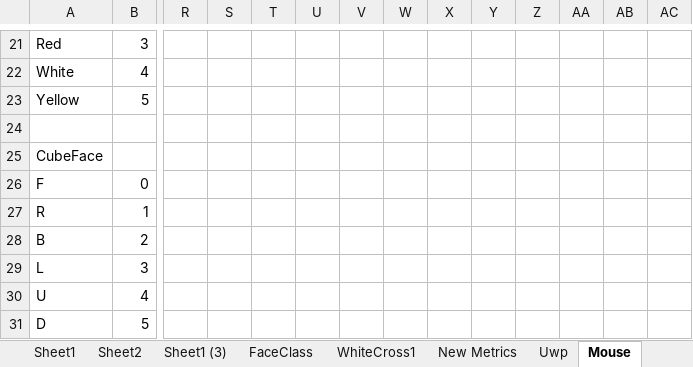
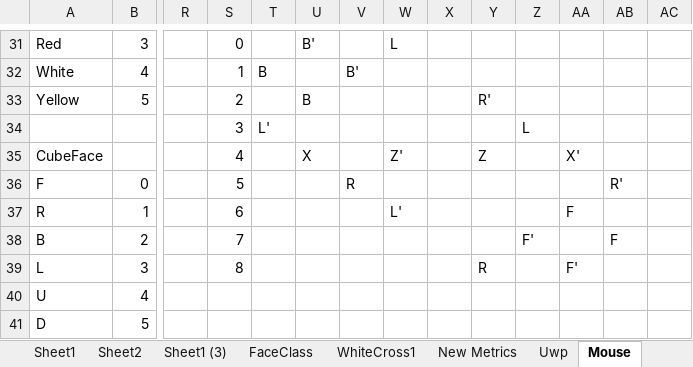
Before and after one commit to svcondor/magic-cube, an Excel workbook: CubeDetails.xlsx, sheet Mouse, drawn as a sheet; only a part is shown, gaps mark what is left out; values as stored, in another font and other column widths than the file's, no borders; removed rows and columns are numbered as before the commit, all else as after; rows hold the shown columns only; the diff covers the shown part only; the diff names each change by its address in the sheet, - before the commit and + after, or states it on an @@ line.

Commit message:
update xls

```diff
--- a/CubeDetails.xlsx (sheet Mouse)
+++ b/CubeDetails.xlsx (sheet Mouse)
-S31: (empty)
+S31: 0
-U31: (empty)
+U31: B'
-W31: (empty)
+W31: L
-S32: (empty)
+S32: 1
-T32: (empty)
+T32: B
-V32: (empty)
+V32: B'
-S33: (empty)
+S33: 2
-U33: (empty)
+U33: B
-Y33: (empty)
+Y33: R'
-row 34: (empty)
+row 34:  |  |  | 3 | L' |  |  |  |  |  | L
-row 25: CubeFace
+row 35: CubeFace |  |  | 4 |  | X |  | Z' |  | Z |  | X'
-S36: (empty)
+S36: 5
-V36: (empty)
+V36: R
-AB36: (empty)
+AB36: R'
-S37: (empty)
+S37: 6
-W37: (empty)
+W37: L'
-AA37: (empty)
+AA37: F
-S38: (empty)
+S38: 7
-Z38: (empty)
+Z38: F'
-AB38: (empty)
+AB38: F
-S39: (empty)
+S39: 8
-Y39: (empty)
+Y39: R
-AA39: (empty)
+AA39: F'
```
Also changed, not shown: 19 added rows, 9 removed rows, 23 edited cells and cell formats elsewhere in this sheet, formulas that keep their value.
